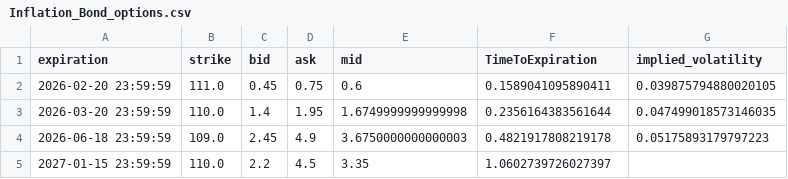
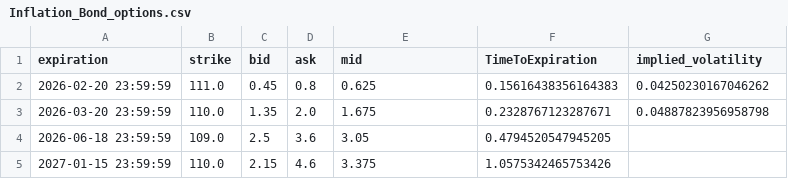
Before and after one commit to Gab1trs/Market-Dashboard, a CSV file: options/Inflation_Bond_options.csv, drawn as a sheet.

```diff
--- a/options/Inflation_Bond_options.csv
+++ b/options/Inflation_Bond_options.csv
@@ -1,5 +1,5 @@
 expiration,strike,bid,ask,mid,TimeToExpiration,implied_volatility
-2026-02-20 23:59:59,111.0,0.45,0.75,0.6,0.1589041095890411,0.039875794880020105
-2026-03-20 23:59:59,110.0,1.4,1.95,1.6749999999999998,0.2356164383561644,0.047499018573146035
-2026-06-18 23:59:59,109.0,2.45,4.9,3.6750000000000003,0.4821917808219178,0.05175893179797223
-2027-01-15 23:59:59,110.0,2.2,4.5,3.35,1.0602739726027397,
+2026-02-20 23:59:59,111.0,0.45,0.8,0.625,0.15616438356164383,0.04250230167046262
+2026-03-20 23:59:59,110.0,1.35,2.0,1.675,0.2328767123287671,0.04887823956958798
+2026-06-18 23:59:59,109.0,2.5,3.6,3.05,0.4794520547945205,
+2027-01-15 23:59:59,110.0,2.15,4.6,3.375,1.0575342465753426,
```
Also changed, not shown: data/Inflation_Bond_data.csv, data/SPY_data.csv, 15 other files.
